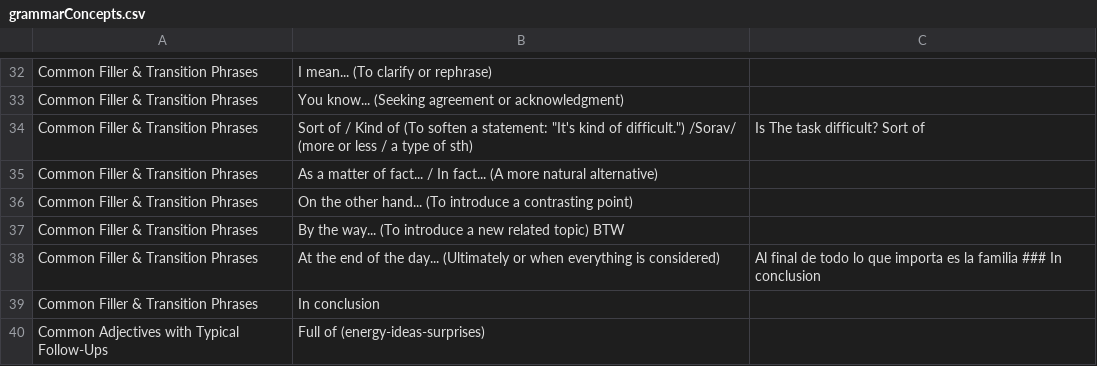
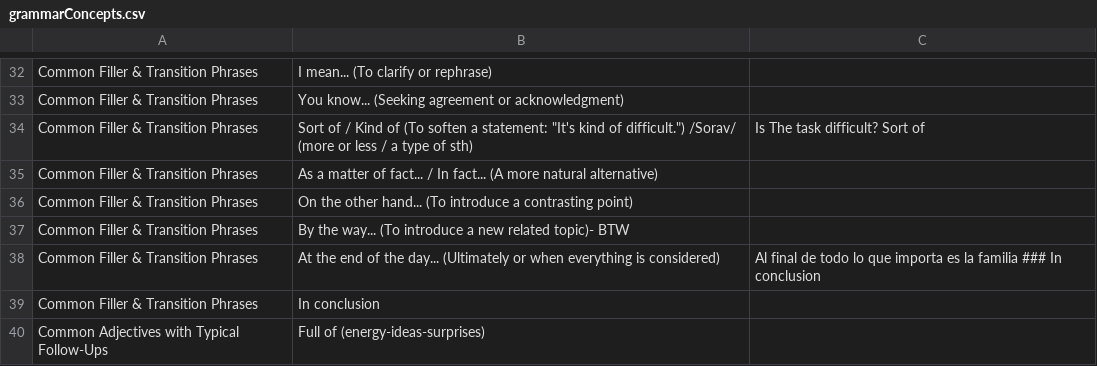
Before and after one commit to ambernal/MyEnglishTeacher, a CSV file: public/GrammarFiles/grammarConcepts.csv, drawn as a sheet; only a part is shown, gaps mark what is left out.

Commit message:
change in grammar concepts file

```diff
--- a/public/GrammarFiles/grammarConcepts.csv
+++ b/public/GrammarFiles/grammarConcepts.csv
@@ -36,3 +36,3 @@ Common Filler & Transition Phrases,As a matter of fact... / In fact... (A more n
 Common Filler & Transition Phrases,On the other hand... (To introduce a contrasting point),
-Common Filler & Transition Phrases,By the way... (To introduce a new related topic) BTW,
+Common Filler & Transition Phrases,By the way... (To introduce a new related topic)-  BTW,
 Common Filler & Transition Phrases,At the end of the day... (Ultimately or when everything is considered),Al final de todo lo que importa es la familia ### In conclusion
```
